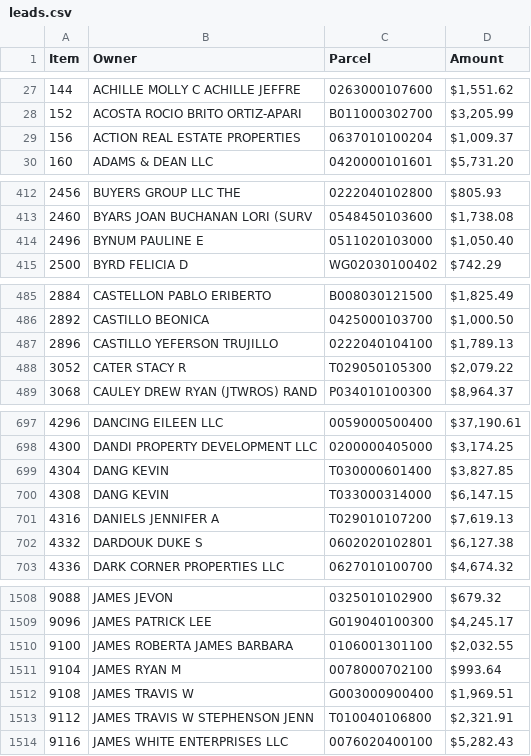
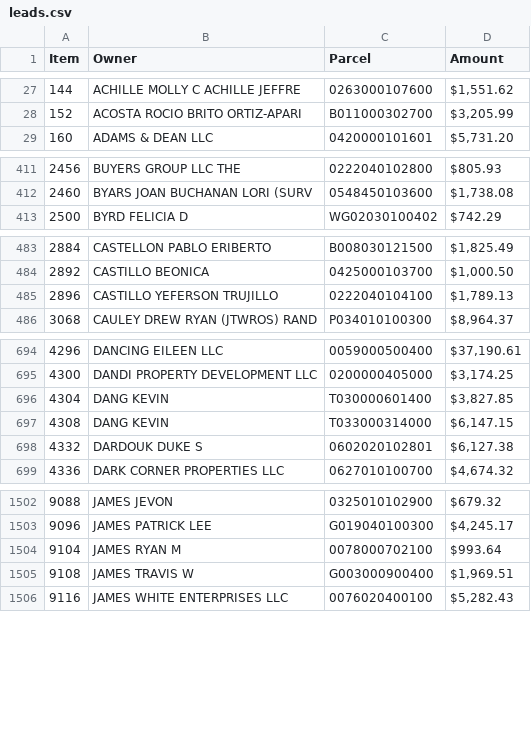
Before and after one commit to Bensta1/greenville-sc-lead-scraper, a CSV file: leads.csv, drawn as a sheet; only a part is shown, gaps mark what is left out; the diff covers the shown part only.

```diff
--- a/leads.csv
+++ b/leads.csv
@@ -28,3 +28,2 @@ Item,Owner,Parcel,Amount
 152,ACOSTA ROCIO BRITO ORTIZ-APARI,B011000302700,"$3,205.99"
-156,ACTION REAL ESTATE PROPERTIES,0637010100204,"$1,009.37"
 160,ADAMS & DEAN LLC,0420000101601,"$5,731.20"
@@ -413,3 +412,2 @@ Item,Owner,Parcel,Amount
 2460,BYARS JOAN BUCHANAN LORI (SURV,0548450103600,"$1,738.08"
-2496,BYNUM PAULINE E,0511020103000,"$1,050.40"
 2500,BYRD FELICIA D,WG02030100402,$742.29
@@ -487,3 +485,2 @@ Item,Owner,Parcel,Amount
 2896,CASTILLO YEFERSON TRUJILLO,0222040104100,"$1,789.13"
-3052,CATER STACY R,T029050105300,"$2,079.22"
 3068,CAULEY DREW RYAN (JTWROS) RAND,P034010100300,"$8,964.37"
@@ -700,3 +697,2 @@ Item,Owner,Parcel,Amount
 4308,DANG KEVIN,T033000314000,"$6,147.15"
-4316,DANIELS JENNIFER A,T029010107200,"$7,619.13"
 4332,DARDOUK DUKE S,0602020102801,"$6,127.38"
@@ -1509,6 +1503,4 @@ Item,Owner,Parcel,Amount
 9096,JAMES PATRICK LEE,G019040100300,"$4,245.17"
-9100,JAMES ROBERTA JAMES BARBARA,0106001301100,"$2,032.55"
 9104,JAMES RYAN M,0078000702100,$993.64
 9108,JAMES TRAVIS W,G003000900400,"$1,969.51"
-9112,JAMES TRAVIS W STEPHENSON JENN,T010040106800,"$2,321.91"
 9116,JAMES WHITE ENTERPRISES LLC,0076020400100,"$5,282.43"
```
Also changed, not shown: 12 removed rows elsewhere in this file, 2 other files.
